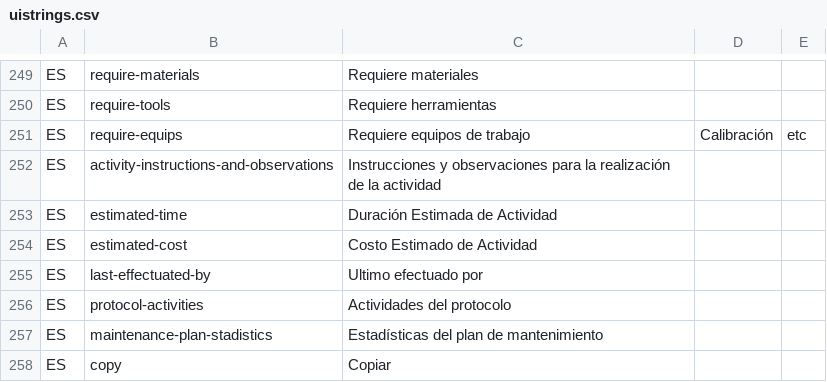
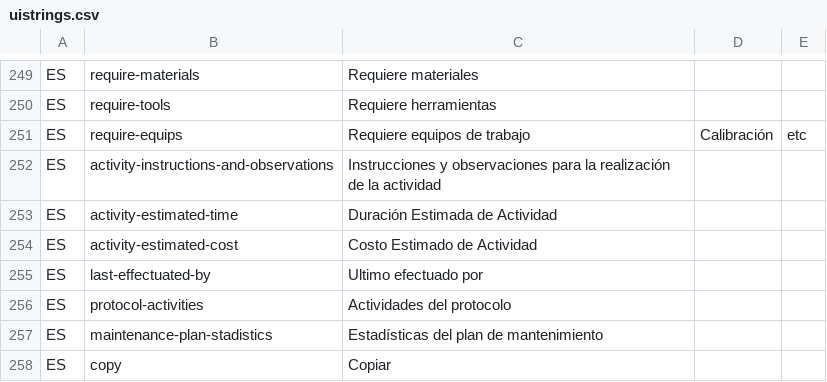
Before and after one commit to idbcgroup/GMH, a CSV file: ejb/src/main/resources/uistrings.csv, drawn as a sheet; only a part is shown, gaps mark what is left out; the diff covers the shown part only.

Commit message:
Ajustes a la vista de Definición de Actividades: - No hacer obligatorios los campos de "Duración Estimada de Actividad", "Costo estimado de Actividad", "Categoría" y "Subcategoría" - Colocar como valor por defecto para "Periodo de tiempo" el valor de HORAS - Utilizar los datos de las tablas de ActivityType y ActivitySubType para llenar de datos los combobox de Categoria y Subcategoria de actividad - Colocar como valor por defecto MANTENIMIENTO en el combobox de Categoría de actividad

```diff
--- a/ejb/src/main/resources/uistrings.csv
+++ b/ejb/src/main/resources/uistrings.csv
@@ -252,4 +252,4 @@ ES,require-equips,Requiere equipos de trabajo, Calibración, etc
 ES,activity-instructions-and-observations,Instrucciones y observaciones para la realización de la actividad
-ES,estimated-time,Duración Estimada de Actividad
-ES,estimated-cost,Costo Estimado de Actividad
+ES,activity-estimated-time,Duración Estimada de Actividad
+ES,activity-estimated-cost,Costo Estimado de Actividad
 ES,last-effectuated-by,Ultimo efectuado por
```
Also changed, not shown: 28 added rows elsewhere in this file, 34 other files.
